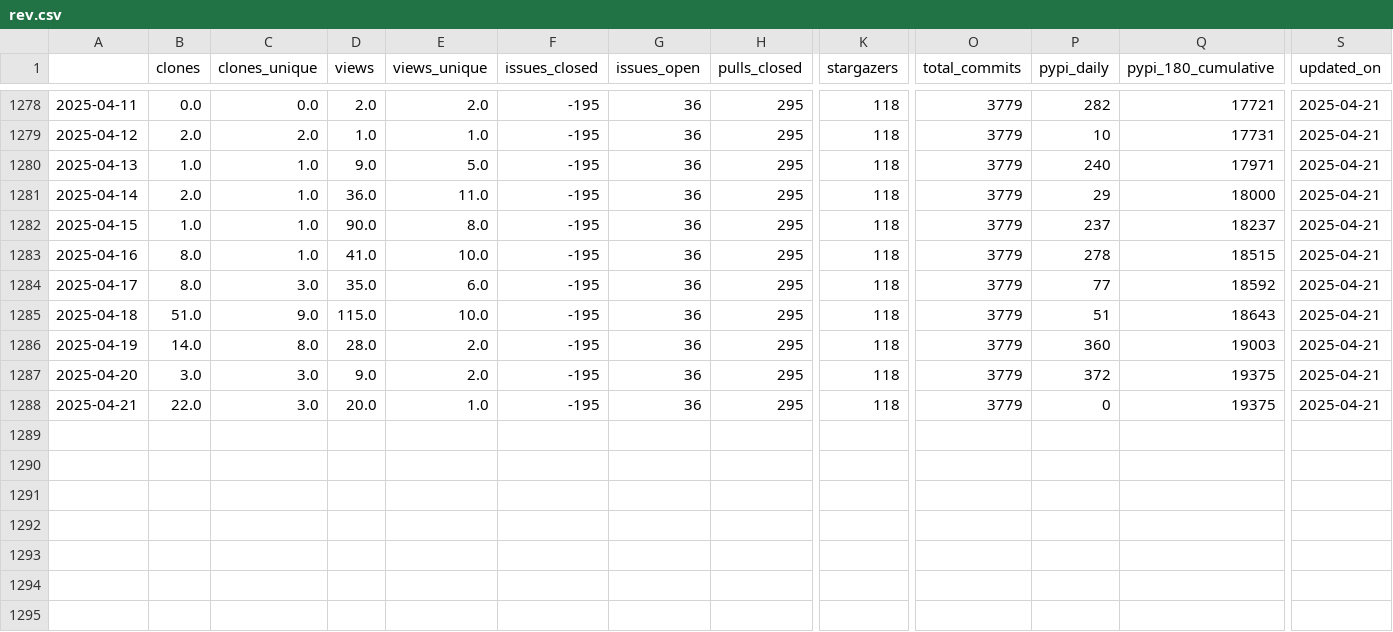
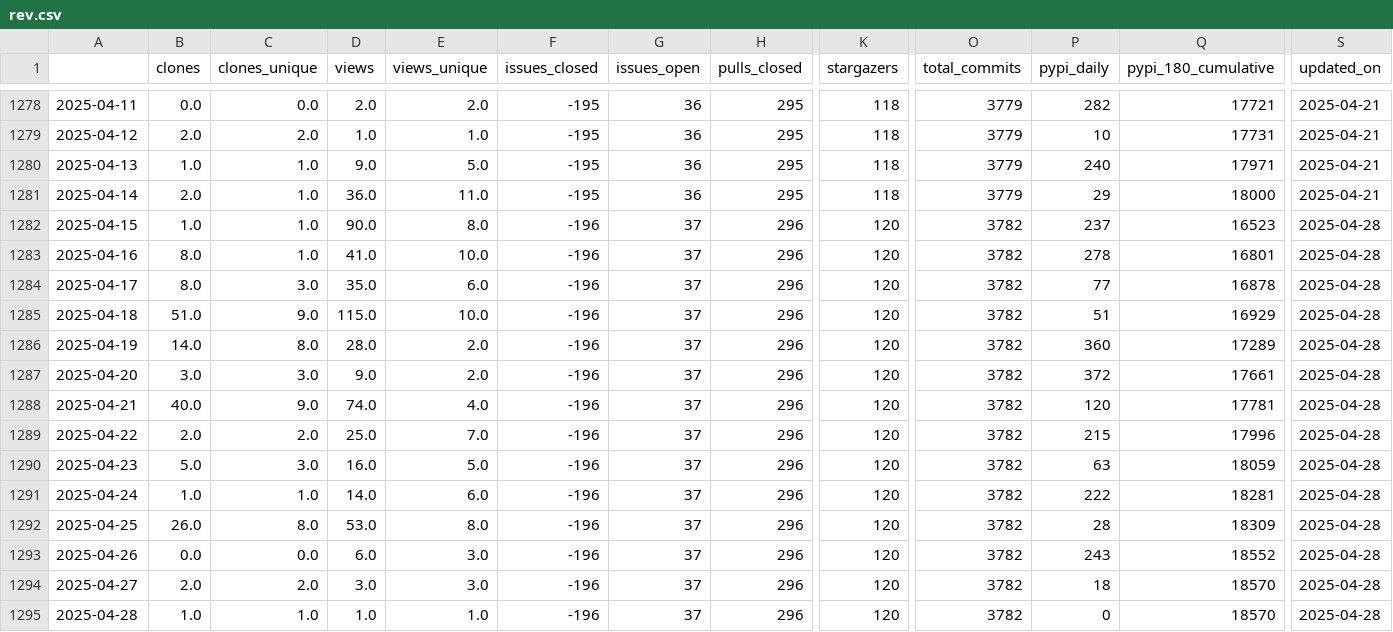
Before and after one commit to NREL/osos, a CSV file: data/rev.csv, drawn as a sheet; only a part is shown, gaps mark what is left out; rows hold the shown columns only; the diff names each change by its address in the sheet, - before the commit and + after, or states it on an @@ line.

Commit message:
update osos data and plots

```diff
--- a/data/rev.csv
+++ b/data/rev.csv
-F1282:F1288 (issues_closed): -195
+F1282:F1288 (issues_closed): -196
-G1282:G1288 (issues_open): 36
+G1282:G1288 (issues_open): 37
-H1282:H1288 (pulls_closed): 295
+H1282:H1288 (pulls_closed): 296
-K1282:K1288 (stargazers): 118
+K1282:K1288 (stargazers): 120
-O1282:O1288 (total_commits): 3779
+O1282:O1288 (total_commits): 3782
-Q1282 (pypi_180_cumulative): 18237
+Q1282 (pypi_180_cumulative): 16523
-S1282:S1288 (updated_on): 2025-04-21
+S1282:S1288 (updated_on): 2025-04-28
-Q1283 (pypi_180_cumulative): 18515
+Q1283 (pypi_180_cumulative): 16801
-Q1284 (pypi_180_cumulative): 18592
+Q1284 (pypi_180_cumulative): 16878
-Q1285 (pypi_180_cumulative): 18643
+Q1285 (pypi_180_cumulative): 16929
-Q1286 (pypi_180_cumulative): 19003
+Q1286 (pypi_180_cumulative): 17289
-Q1287 (pypi_180_cumulative): 19375
+Q1287 (pypi_180_cumulative): 17661
-B1288 (clones): 22.0
+B1288 (clones): 40.0
-C1288 (clones_unique): 3.0
+C1288 (clones_unique): 9.0
-D1288 (views): 20.0
+D1288 (views): 74.0
-E1288 (views_unique): 1.0
+E1288 (views_unique): 4.0
-P1288 (pypi_daily): 0
+P1288 (pypi_daily): 120
-Q1288 (pypi_180_cumulative): 19375
+Q1288 (pypi_180_cumulative): 17781
+row 1289: 2025-04-22 | 2.0 | 2.0 | 25.0 | 7.0 | -196 | 37 | 296 | 120 | 3782 | 215 | 17996 | 2025-04-28
+row 1290: 2025-04-23 | 5.0 | 3.0 | 16.0 | 5.0 | -196 | 37 | 296 | 120 | 3782 | 63 | 18059 | 2025-04-28
+row 1291: 2025-04-24 | 1.0 | 1.0 | 14.0 | 6.0 | -196 | 37 | 296 | 120 | 3782 | 222 | 18281 | 2025-04-28
+row 1292: 2025-04-25 | 26.0 | 8.0 | 53.0 | 8.0 | -196 | 37 | 296 | 120 | 3782 | 28 | 18309 | 2025-04-28
+row 1293: 2025-04-26 | 0.0 | 0.0 | 6.0 | 3.0 | -196 | 37 | 296 | 120 | 3782 | 243 | 18552 | 2025-04-28
+row 1294: 2025-04-27 | 2.0 | 2.0 | 3.0 | 3.0 | -196 | 37 | 296 | 120 | 3782 | 18 | 18570 | 2025-04-28
+row 1295: 2025-04-28 | 1.0 | 1.0 | 1.0 | 1.0 | -196 | 37 | 296 | 120 | 3782 | 0 | 18570 | 2025-04-28
```
Also changed, not shown: data/nrwal.csv, data/phygnn.csv, 20 other files.
